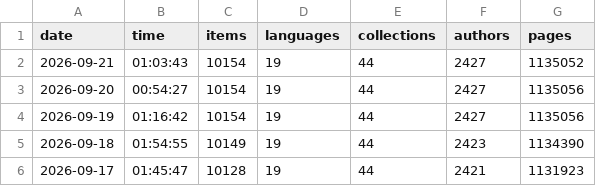
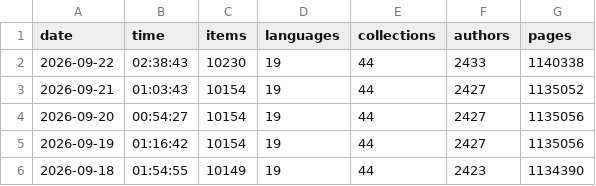
Before and after one commit to athulvis/gpurastatupdater, a CSV file: data.csv, drawn as a sheet; only a part is shown; the shorter side is filled out with more unchanged rows.

```diff
--- a/data.csv
+++ b/data.csv
@@ -1,2 +1,3 @@
 date,time,items,languages,collections,authors,pages
+2026-09-22,02:38:43,10230,19,44,2433,1140338
 2026-09-21,01:03:43,10154,19,44,2427,1135052
```
